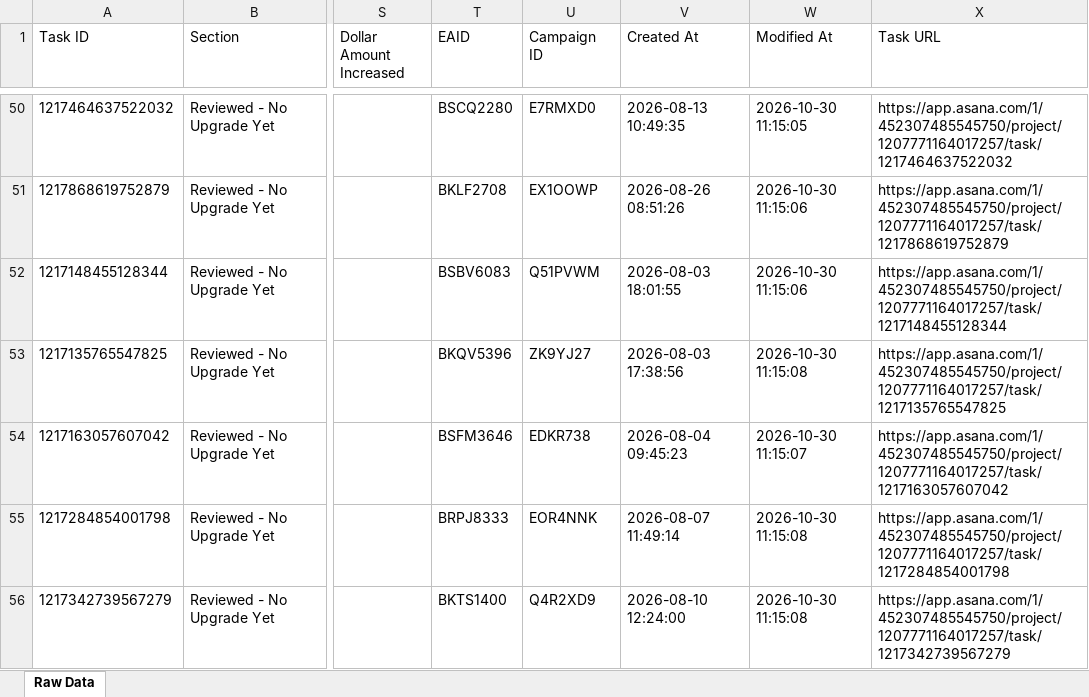
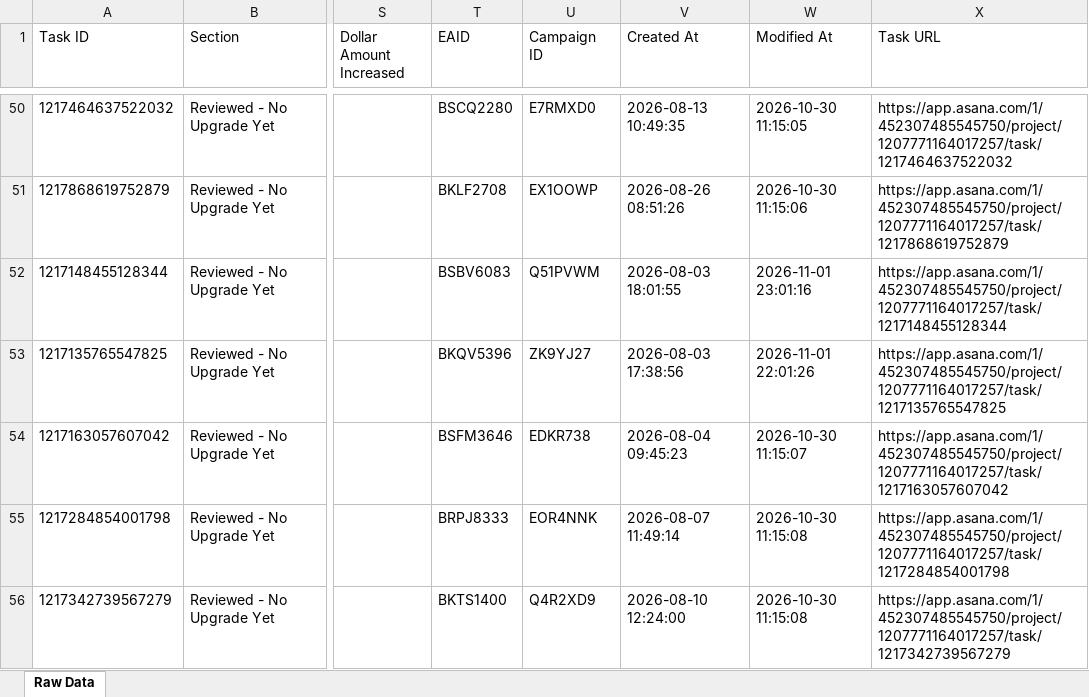
Before and after one commit to timramosthryv/budget-increase-recommendations, an Excel workbook: data.xlsx, sheet Raw Data, drawn as a sheet; only a part is shown, gaps mark what is left out; values as stored, in another font and other column widths than the file's, no borders; the diff names each change by its address in the sheet, - before the commit and + after, or states it on an @@ line.

```diff
--- a/data.xlsx (sheet Raw Data)
+++ b/data.xlsx (sheet Raw Data)
-W52 (Modified At): 2026-10-30 11:15:06
+W52 (Modified At): 2026-11-01 23:01:16
-W53 (Modified At): 2026-10-30 11:15:08
+W53 (Modified At): 2026-11-01 22:01:26
```
Also changed, not shown: 1 other file.
